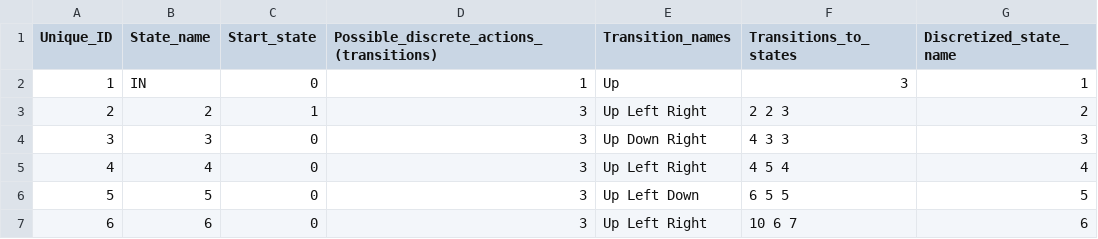
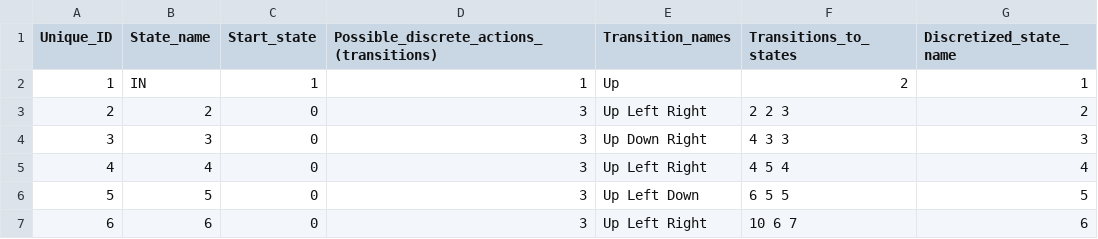
Before and after one commit to mlegas/FSM-reinforcement-learning, a CSV file: csv_files/maze.csv, drawn as a sheet; only a part is shown.

```diff
--- a/csv_files/maze.csv
+++ b/csv_files/maze.csv
@@ -1,4 +1,4 @@
 Unique_ID,State_name,Start_state,Possible_discrete_actions_(transitions),Transition_names,Transitions_to_states,Discretized_state_name
-1,IN,0,1,Up,3,1
-2,2,1,3,Up Left Right,2 2 3,2
+1,IN,1,1,Up,2,1
+2,2,0,3,Up Left Right,2 2 3,2
 3,3,0,3,Up Down Right,4 3 3,3
```
Also changed, not shown: 10 other files.
